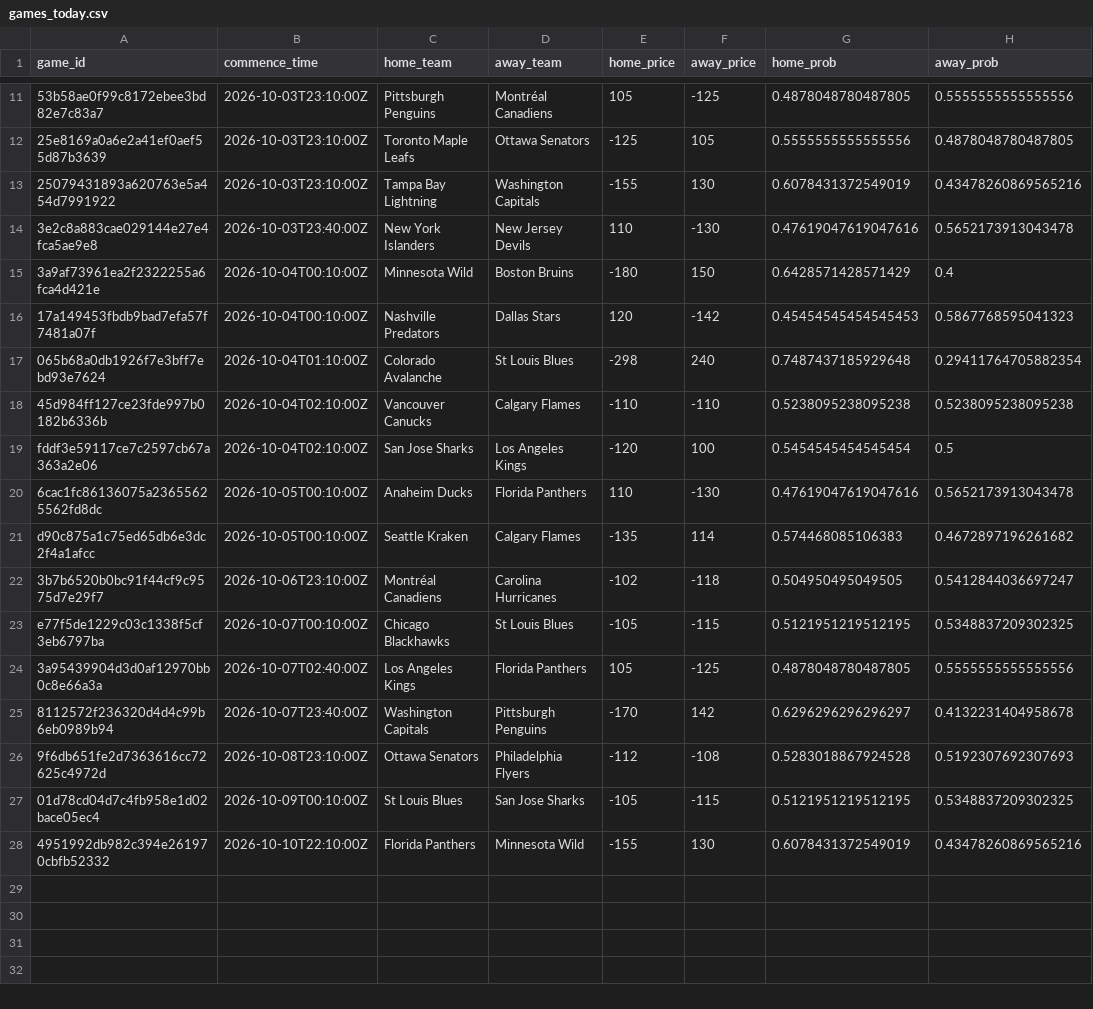
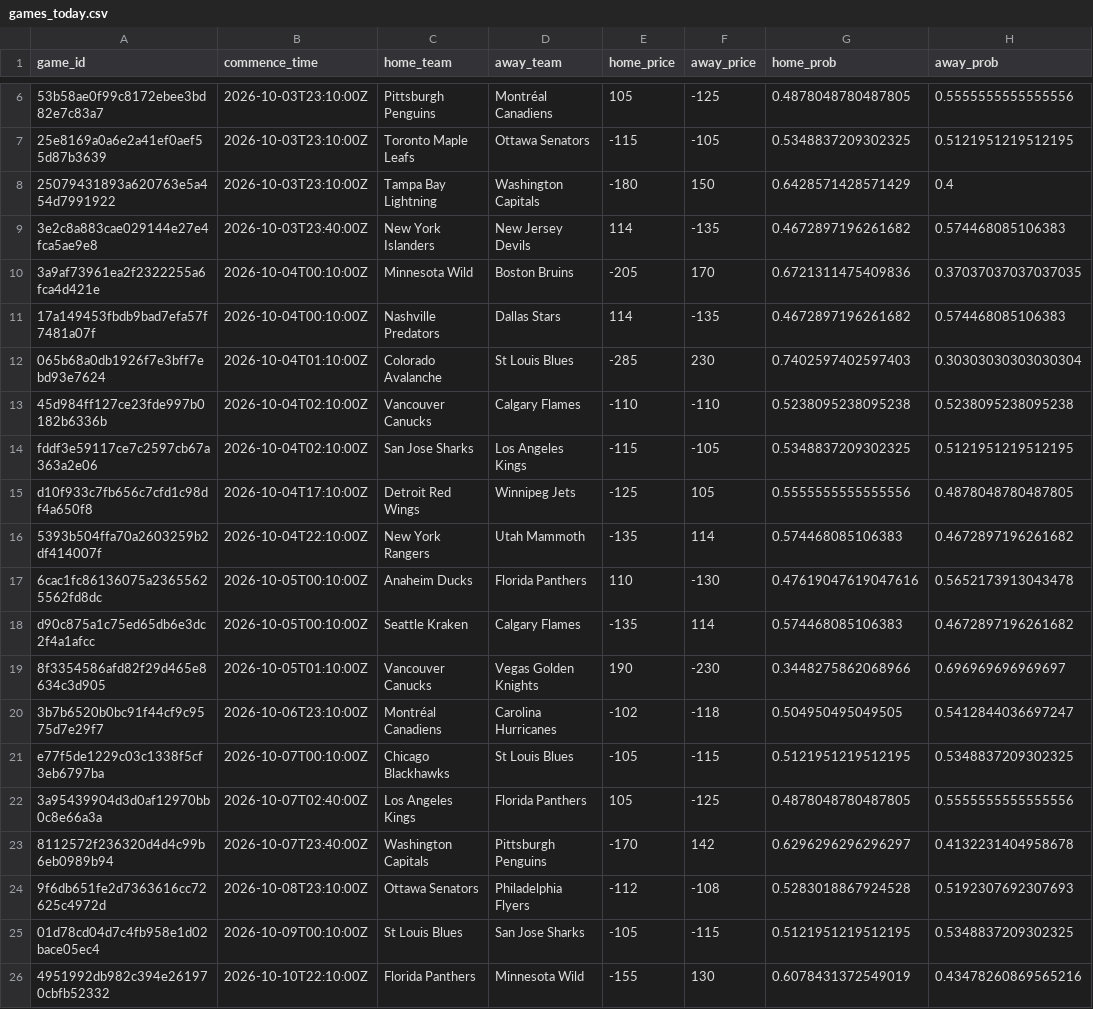
Before and after one commit to jmbarton04/nhl_odds_moneypuck, a CSV file: data/games_today.csv, drawn as a sheet; only a part is shown, gaps mark what is left out; addresses are those after the commit; the diff covers the shown part only; the diff names each change by its address in the sheet, - before the commit and + after, or states it on an @@ line.

```diff
--- a/data/games_today.csv
+++ b/data/games_today.csv
-E7 (home_price): -125
+E7 (home_price): -115
-F7 (away_price): 105
+F7 (away_price): -105
-G7 (home_prob): 0.5555555555555556
+G7 (home_prob): 0.5348837209302325
-H7 (away_prob): 0.4878048780487805
+H7 (away_prob): 0.5121951219512195
-E8 (home_price): -155
+E8 (home_price): -180
-F8 (away_price): 130
+F8 (away_price): 150
-G8 (home_prob): 0.6078431372549019
+G8 (home_prob): 0.6428571428571429
-H8 (away_prob): 0.43478260869565216
+H8 (away_prob): 0.4
-E9 (home_price): 110
+E9 (home_price): 114
-F9 (away_price): -130
+F9 (away_price): -135
-G9 (home_prob): 0.47619047619047616
+G9 (home_prob): 0.4672897196261682
-H9 (away_prob): 0.5652173913043478
+H9 (away_prob): 0.574468085106383
-E10 (home_price): -180
+E10 (home_price): -205
-F10 (away_price): 150
+F10 (away_price): 170
-G10 (home_prob): 0.6428571428571429
+G10 (home_prob): 0.6721311475409836
-H10 (away_prob): 0.4
+H10 (away_prob): 0.37037037037037035
-E11 (home_price): 120
+E11 (home_price): 114
-F11 (away_price): -142
+F11 (away_price): -135
-G11 (home_prob): 0.45454545454545453
+G11 (home_prob): 0.4672897196261682
-H11 (away_prob): 0.5867768595041323
+H11 (away_prob): 0.574468085106383
-E12 (home_price): -298
+E12 (home_price): -285
-F12 (away_price): 240
+F12 (away_price): 230
-G12 (home_prob): 0.7487437185929648
+G12 (home_prob): 0.7402597402597403
-H12 (away_prob): 0.29411764705882354
+H12 (away_prob): 0.30303030303030304
-E14 (home_price): -120
+E14 (home_price): -115
-F14 (away_price): 100
+F14 (away_price): -105
-G14 (home_prob): 0.5454545454545454
+G14 (home_prob): 0.5348837209302325
-H14 (away_prob): 0.5
+H14 (away_prob): 0.5121951219512195
+row 15: d10f933c7fb656c7cfd1c98df4a650f8 | 2026-10-04T17:10:00Z | Detroit Red Wings | Winnipeg Jets | -125 | 105 | 0.5555555555555556 | 0.4878048780487805
+row 16: 5393b504ffa70a2603259b2df414007f | 2026-10-04T22:10:00Z | New York Rangers | Utah Mammoth | -135 | 114 | 0.574468085106383 | 0.4672897196261682
+row 19: 8f3354586afd82f29d465e8634c3d905 | 2026-10-05T01:10:00Z | Vancouver Canucks | Vegas Golden Knights | 190 | -230 | 0.3448275862068966 | 0.696969696969697
```
Also changed, not shown: 5 removed rows and 4 edited cells elsewhere in this file, 1 other file.
